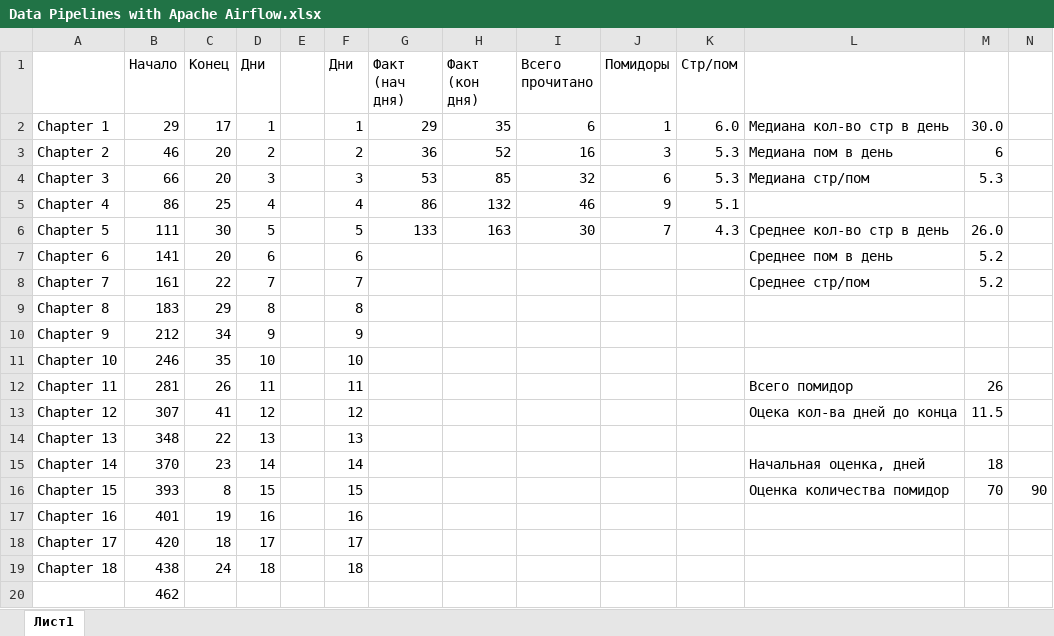
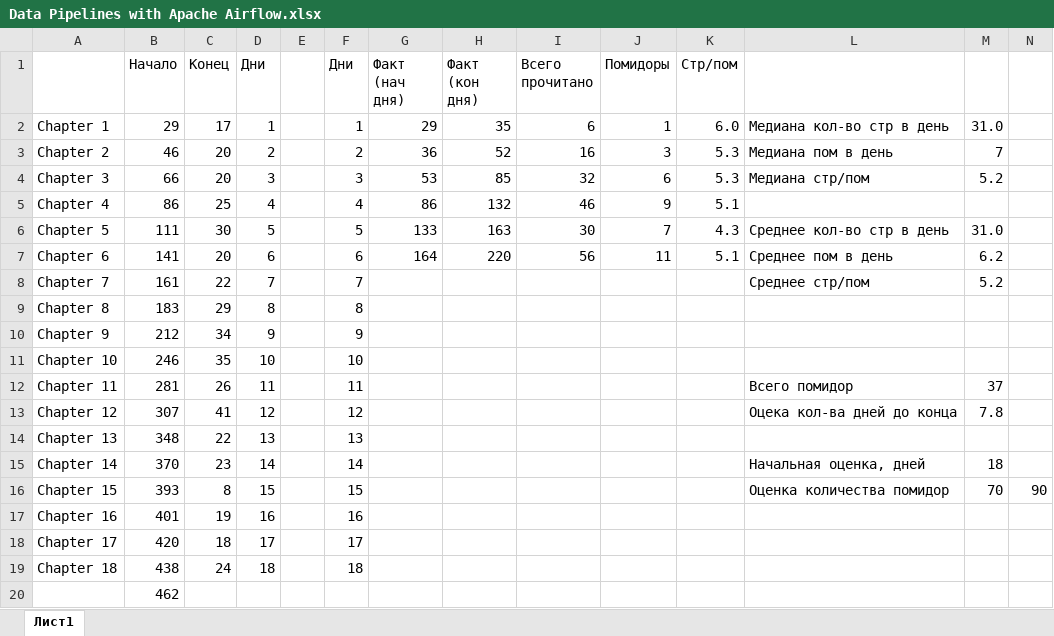
Before and after one commit to ConsMikh/PythonTraining, an Excel workbook: ApacheAirflow/Data Pipelines with Apache Airflow.xlsx, sheet Лист1, drawn as a sheet; values as stored, in another font and other column widths than the file's, no borders; conditional formats not drawn; the diff names each change by its address in the sheet, - before the commit and + after, or states it on an @@ line.

Commit message:
ch07-ch09 airflow

```diff
--- a/ApacheAirflow/Data Pipelines with Apache Airflow.xlsx (sheet Лист1)
+++ b/ApacheAirflow/Data Pipelines with Apache Airflow.xlsx (sheet Лист1)
-M2: 30.0
+M2: 31.0
-M3: 6
+M3: 7
-M4: 5.3
+M4: 5.2
-M6: 26.0
+M6: 31.0
-G7 (Факт (нач дня)): (empty)
+G7 (Факт (нач дня)): 164
-H7 (Факт (кон дня)): (empty)
+H7 (Факт (кон дня)): 220
-I7 (Всего прочитано): (empty)
+I7 (Всего прочитано): 56
-J7 (Помидоры): (empty)
+J7 (Помидоры): 11
-K7 (Стр/пом): (empty)
+K7 (Стр/пом): 5.1
-M7: 5.2
+M7: 6.2
-M12: 26
+M12: 37
-M13: 11.5
+M13: 7.8
```
Also changed, not shown: 3 other files.
